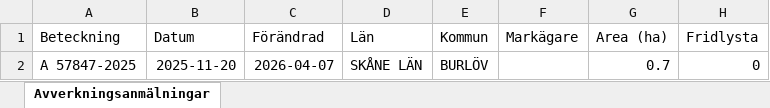
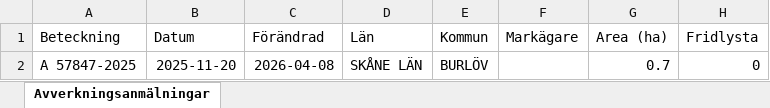
Before and after one commit to klasma/Logging_1231, an Excel workbook: Översikt BURLÖV.xlsx, sheet Avverkningsanmälningar, drawn as a sheet; only a part is shown; values as stored, in another font and other column widths than the file's, no borders; the diff names each change by its address in the sheet, - before the commit and + after, or states it on an @@ line.

```diff
--- a/Översikt BURLÖV.xlsx (sheet Avverkningsanmälningar)
+++ b/Översikt BURLÖV.xlsx (sheet Avverkningsanmälningar)
-C2 (Förändrad): 2026-04-07
+C2 (Förändrad): 2026-04-08
```
Also changed, not shown: artfynd/A 57847-2025 artfynd.xlsx, 5 other files.
